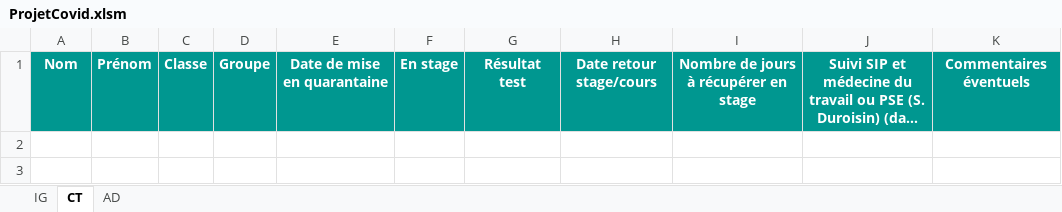
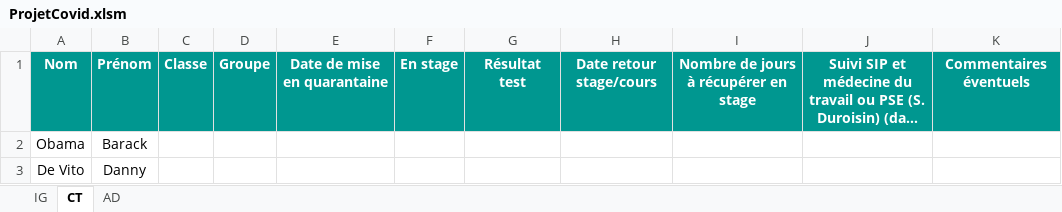
Before and after one commit to Thisma08/ProjetCovid, an Excel workbook: ProjetCovid.xlsm, sheet CT, drawn as a sheet; long unchanged cells end in …; values as stored, in another font and other column widths than the file's, no borders; table styles not drawn; the diff names each change by its address in the sheet, - before the commit and + after, or states it on an @@ line.

```diff
--- a/ProjetCovid.xlsm (sheet CT)
+++ b/ProjetCovid.xlsm (sheet CT)
+row 2: Obama | Barack
+row 3: De Vito | Danny
```
Also changed, not shown: sheet IG, sheet AD.
